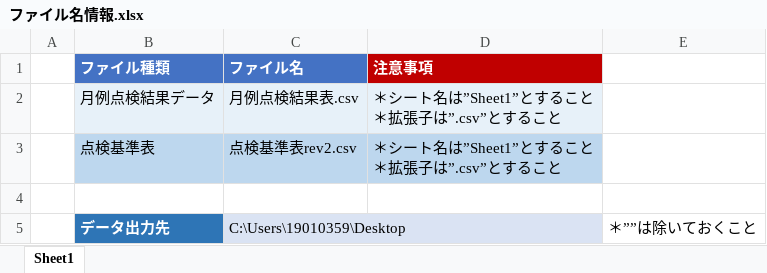
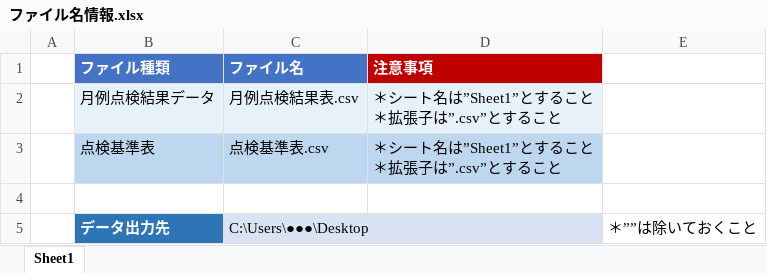
Before and after one commit to SeikaOiwa/Monthly-inspection-data-transform, an Excel workbook: ファイル名の登録/ファイル名情報.xlsx, sheet Sheet1, drawn as a sheet; values as stored, in another font and other column widths than the file's, no borders; the diff names each change by its address in the sheet, - before the commit and + after, or states it on an @@ line.

Commit message:
test-data-setの内容を一般的なものに変更

```diff
--- a/ファイル名の登録/ファイル名情報.xlsx (sheet Sheet1)
+++ b/ファイル名の登録/ファイル名情報.xlsx (sheet Sheet1)
-C3 (ファイル名): 点検基準表rev2.csv
+C3 (ファイル名): 点検基準表.csv
-C5 (ファイル名): C:\Users\19010359\Desktop
+C5 (ファイル名): C:\Users\●●●\Desktop
```
Also changed, not shown: 3 other files.
